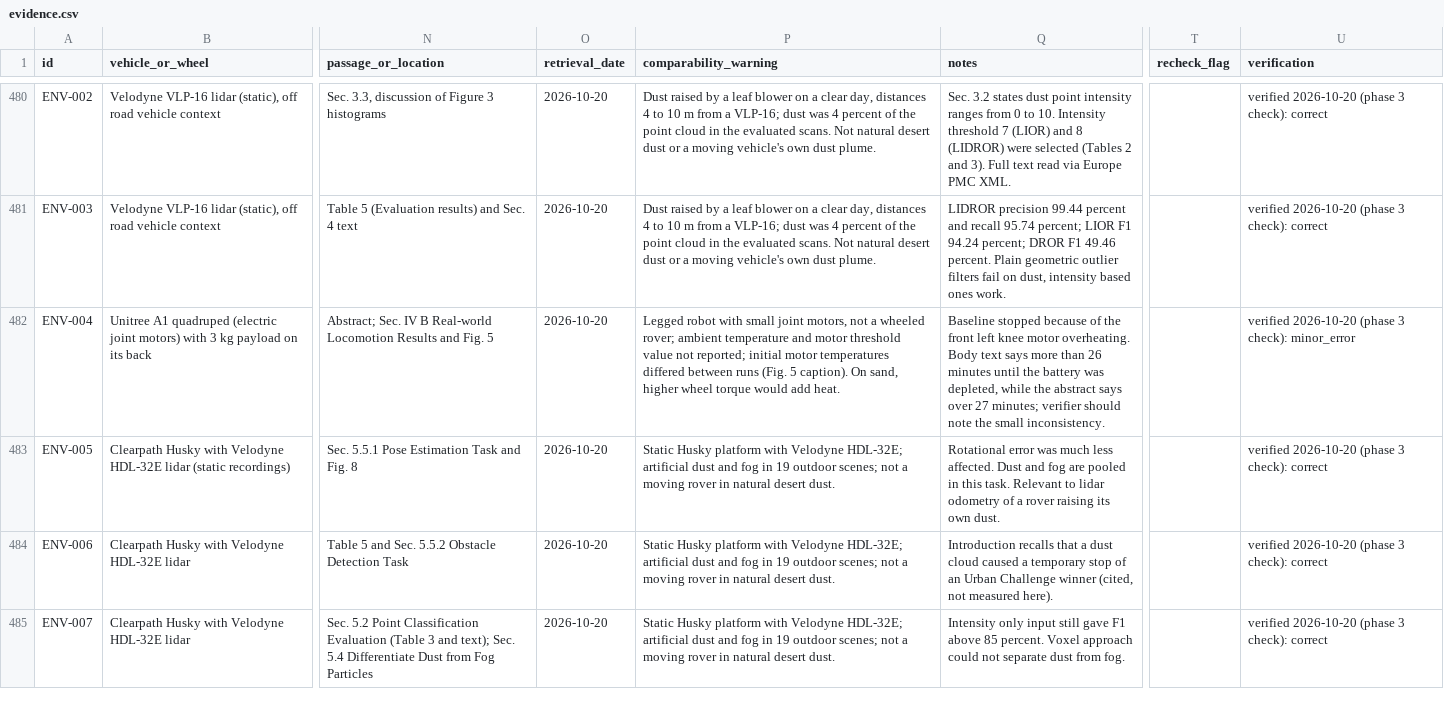
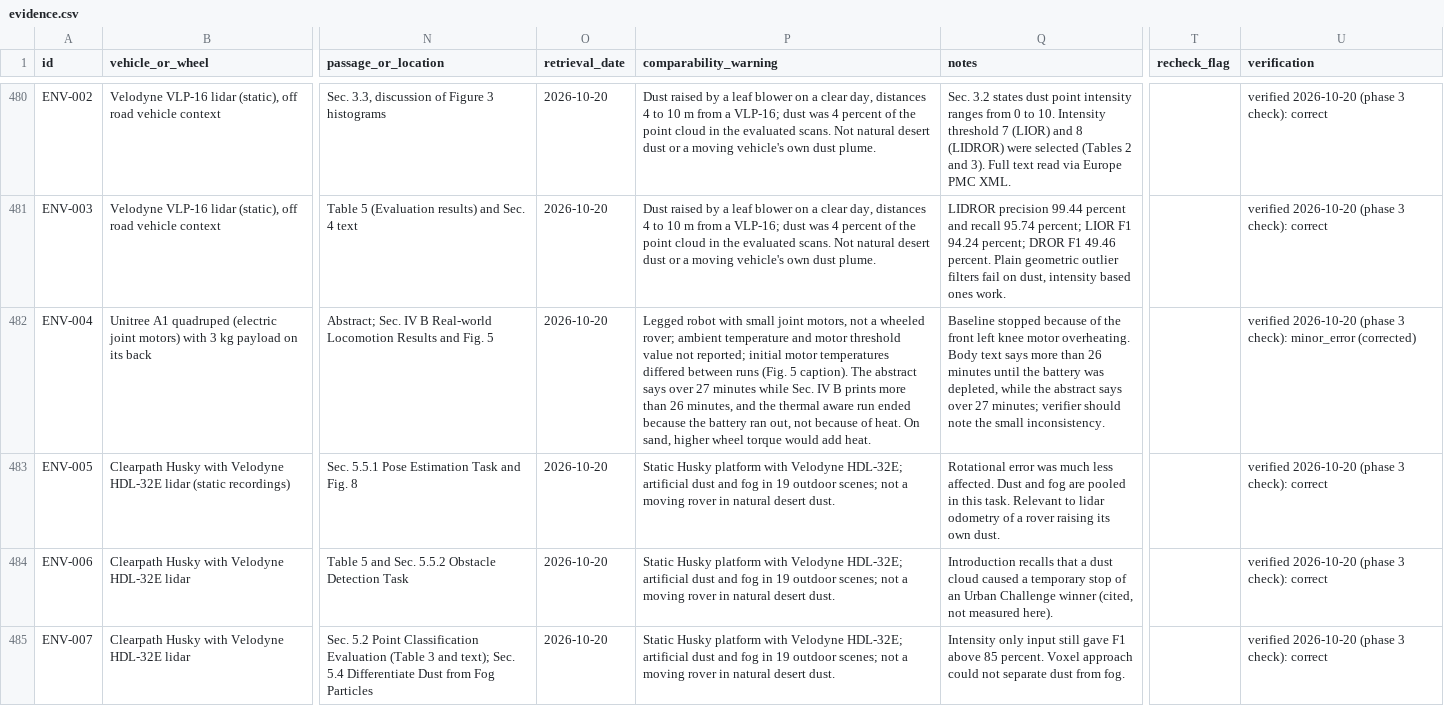
Before and after one commit to hudasol/dune-rover, a CSV file: research/evidence.csv, drawn as a sheet; only a part is shown, gaps mark what is left out; the diff names each change by its address in the sheet, - before the commit and + after, or states it on an @@ line.

```diff
--- a/research/evidence.csv
+++ b/research/evidence.csv
-P482 (comparability_warning): …5 caption). On sand,…
+P482 (comparability_warning): …5 caption). The abstract says over 27 minutes while Sec. IV B prints more than 26 minutes, and the thermal aware run ended because the battery ran out, not because of heat. On sand,…
-U482 (verification): …check): minor_error
+U482 (verification): …check): minor_error (corrected)
```
Also changed, not shown: research/corrections.csv, 3 other files.
